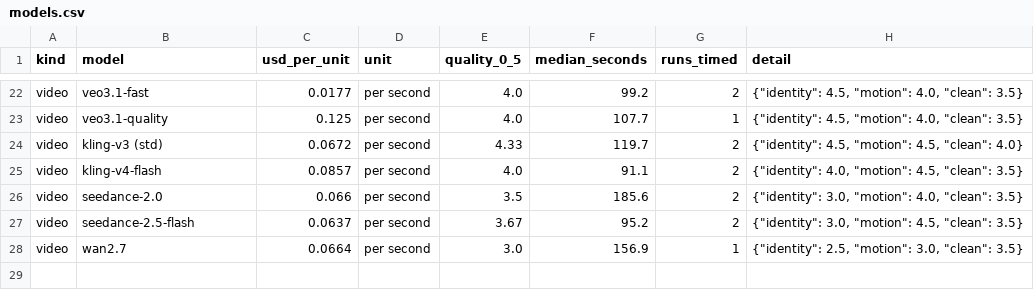
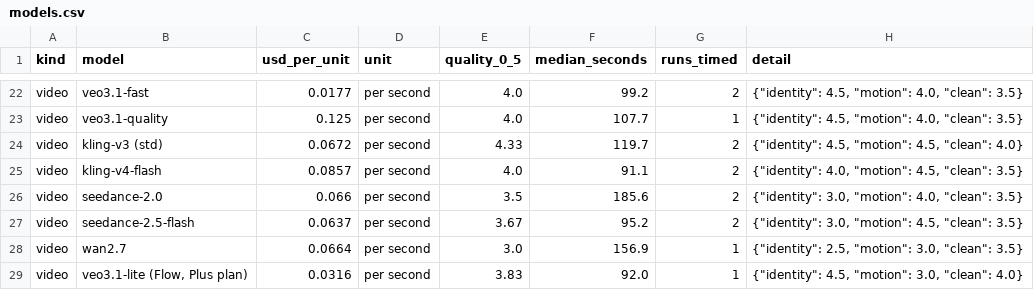
Before and after one commit to chimera-defi/chimericlabs-llc, a CSV file: research/image-model-bench/code/models.csv, drawn as a sheet; only a part is shown, gaps mark what is left out.

```diff
--- a/research/image-model-bench/code/models.csv
+++ b/research/image-model-bench/code/models.csv
@@ -28 +28,2 @@ video,seedance-2.5-flash,0.0637,per second,3.67,95.2,2,"{""identity"": 3.0, ""mo
 video,wan2.7,0.0664,per second,3.0,156.9,1,"{""identity"": 2.5, ""motion"": 3.0, ""clean"": 3.5}"
+video,"veo3.1-lite (Flow, Plus plan)",0.0316,per second,3.83,92.0,1,"{""identity"": 4.5, ""motion"": 3.0, ""clean"": 4.0}"
```
Also changed, not shown: 6 other files.
